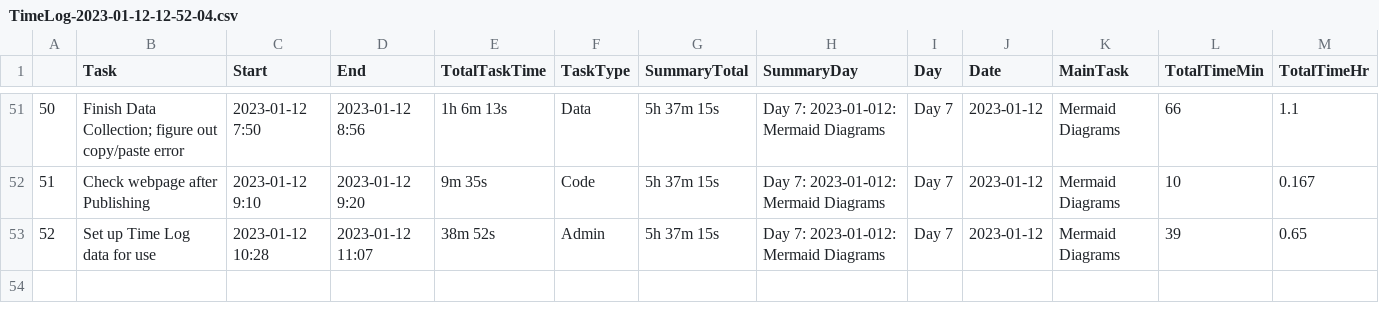
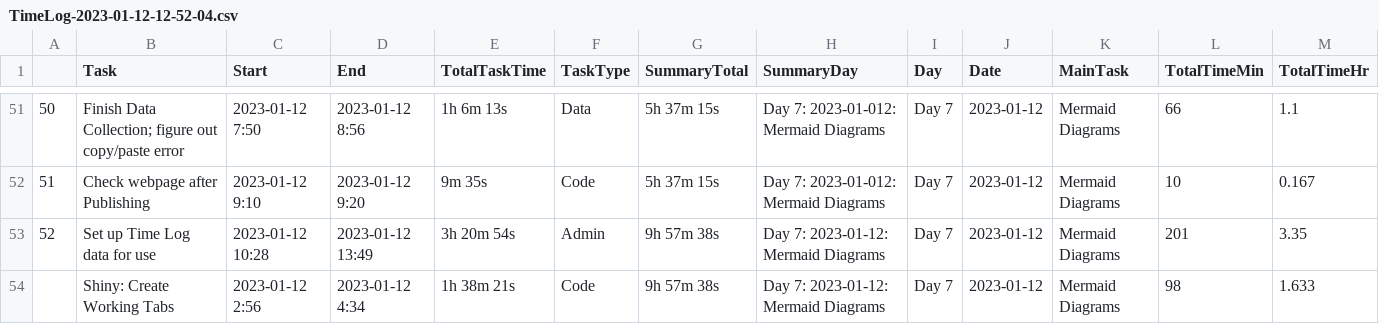
Before and after one commit to WendyAnthony/Code_Each_Day, a CSV file: My_Code/GeogInteractive/TimeLog-2023-01-12-12-52-04.csv, drawn as a sheet; only a part is shown, gaps mark what is left out.

Commit message:
Add files via upload

```diff
--- a/My_Code/GeogInteractive/TimeLog-2023-01-12-12-52-04.csv
+++ b/My_Code/GeogInteractive/TimeLog-2023-01-12-12-52-04.csv
@@ -52,2 +52,3 @@
 51,Check webpage after Publishing,2023-01-12 9:10,2023-01-12 9:20,9m 35s,Code,5h 37m 15s,Day 7: 2023-01-012: Mermaid Diagrams,Day 7,2023-01-12,Mermaid Diagrams,10,0.167
-52,Set up Time Log data for use,2023-01-12 10:28,2023-01-12 11:07,38m 52s,Admin,5h 37m 15s,Day 7: 2023-01-012: Mermaid Diagrams,Day 7,2023-01-12,Mermaid Diagrams,39,0.65
+52,Set up Time Log data for use,2023-01-12 10:28,2023-01-12 13:49,3h 20m 54s,Admin,9h 57m 38s,Day 7: 2023-01-12: Mermaid Diagrams,Day 7,2023-01-12,Mermaid Diagrams,201,3.35
+,Shiny: Create Working Tabs,2023-01-12 2:56,2023-01-12 4:34,1h 38m 21s,Code,9h 57m 38s,Day 7: 2023-01-12: Mermaid Diagrams,Day 7,2023-01-12,Mermaid Diagrams,98,1.633
```
